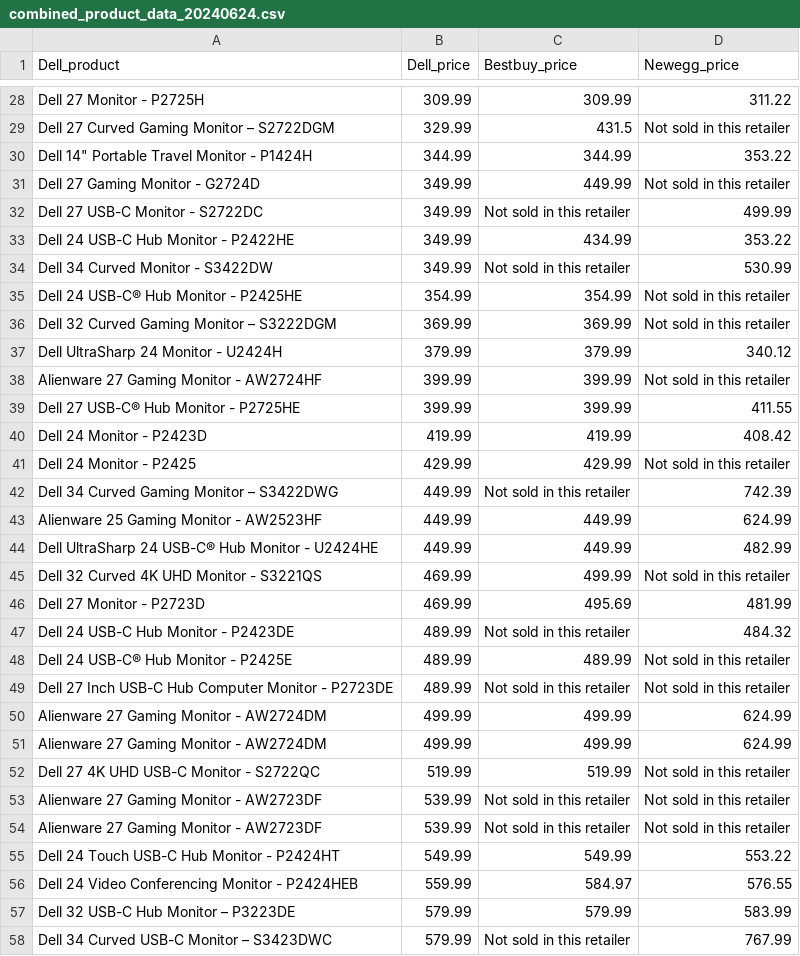
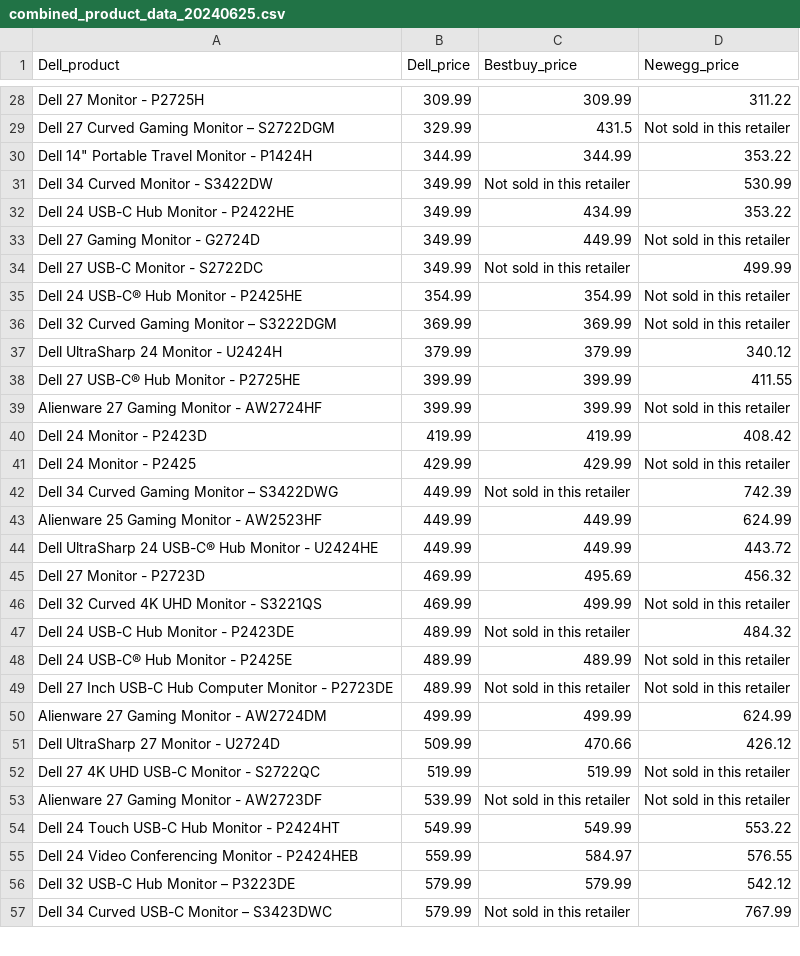
Before and after one commit to nickdoucette24/brainstation-industryproject-team1, a CSV file: server/scripts/data/combined_product_data_20240625.csv (was server/scripts/data/combined_product_data_20240624.csv), drawn as a sheet; only a part is shown, gaps mark what is left out; the diff covers the shown part only.

```diff
--- a/server/scripts/data/combined_product_data_20240624.csv
+++ b/server/scripts/data/combined_product_data_20240625.csv
@@ -30,6 +30,6 @@ Dell 27 Curved Gaming Monitor – S2722DGM,329.99,431.5,Not sold in this retaile
 "Dell 14"" Portable Travel Monitor - P1424H",344.99,344.99,353.22
+Dell 34 Curved Monitor - S3422DW,349.99,Not sold in this retailer,530.99
+Dell 24 USB-C Hub Monitor - P2422HE,349.99,434.99,353.22
 Dell 27 Gaming Monitor - G2724D,349.99,449.99,Not sold in this retailer
 Dell 27 USB-C Monitor - S2722DC,349.99,Not sold in this retailer,499.99
-Dell 24 USB-C Hub Monitor - P2422HE,349.99,434.99,353.22
-Dell 34 Curved Monitor - S3422DW,349.99,Not sold in this retailer,530.99
 Dell 24 USB-C® Hub Monitor - P2425HE,354.99,354.99,Not sold in this retailer
@@ -37,4 +37,4 @@ Dell 32 Curved Gaming Monitor – S3222DGM,369.99,369.99,Not sold in this retail
 Dell UltraSharp 24 Monitor - U2424H,379.99,379.99,340.12
+Dell 27 USB-C® Hub Monitor - P2725HE,399.99,399.99,411.55
 Alienware 27 Gaming Monitor - AW2724HF,399.99,399.99,Not sold in this retailer
-Dell 27 USB-C® Hub Monitor - P2725HE,399.99,399.99,411.55
 Dell 24 Monitor - P2423D,419.99,419.99,408.42
@@ -43,5 +43,5 @@ Dell 34 Curved Gaming Monitor – S3422DWG,449.99,Not sold in this retailer,742.
 Alienware 25 Gaming Monitor - AW2523HF,449.99,449.99,624.99
-Dell UltraSharp 24 USB-C® Hub Monitor - U2424HE,449.99,449.99,482.99
+Dell UltraSharp 24 USB-C® Hub Monitor - U2424HE,449.99,449.99,443.72
+Dell 27 Monitor - P2723D,469.99,495.69,456.32
 Dell 32 Curved 4K UHD Monitor - S3221QS,469.99,499.99,Not sold in this retailer
-Dell 27 Monitor - P2723D,469.99,495.69,481.99
 Dell 24 USB-C Hub Monitor - P2423DE,489.99,Not sold in this retailer,484.32
@@ -50,5 +50,4 @@ Dell 27 Inch USB-C Hub Computer Monitor - P2723DE,489.99,Not sold in this retail
 Alienware 27 Gaming Monitor - AW2724DM,499.99,499.99,624.99
-Alienware 27 Gaming Monitor - AW2724DM,499.99,499.99,624.99
+Dell UltraSharp 27 Monitor - U2724D,509.99,470.66,426.12
 Dell 27 4K UHD USB-C Monitor - S2722QC,519.99,519.99,Not sold in this retailer
-Alienware 27 Gaming Monitor - AW2723DF,539.99,Not sold in this retailer,Not sold in this retailer
 Alienware 27 Gaming Monitor - AW2723DF,539.99,Not sold in this retailer,Not sold in this retailer
@@ -56,3 +55,3 @@ Dell 24 Touch USB-C Hub Monitor - P2424HT,549.99,549.99,553.22
 Dell 24 Video Conferencing Monitor - P2424HEB,559.99,584.97,576.55
-Dell 32 USB-C Hub Monitor – P3223DE,579.99,579.99,583.99
+Dell 32 USB-C Hub Monitor – P3223DE,579.99,579.99,542.12
 Dell 34 Curved USB-C Monitor – S3423DWC,579.99,Not sold in this retailer,767.99
```
Also changed, not shown: 4 added rows, 3 removed rows, 2 moved rows and 2 edited cells elsewhere in this file, server/scripts/data/bestbuy_dell_monitor_20240625.csv, server/scripts/data/newegg_dell_monitor_20240625.csv, 7 other files.
